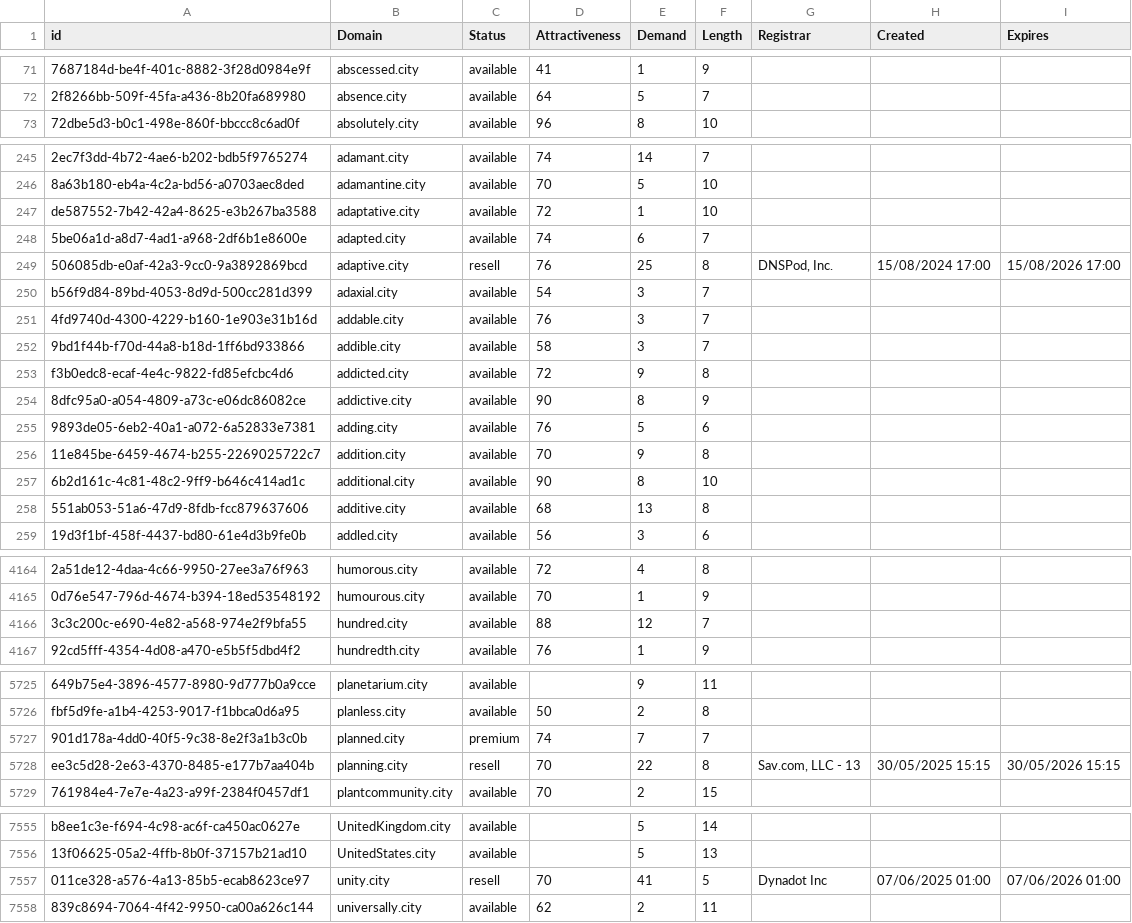
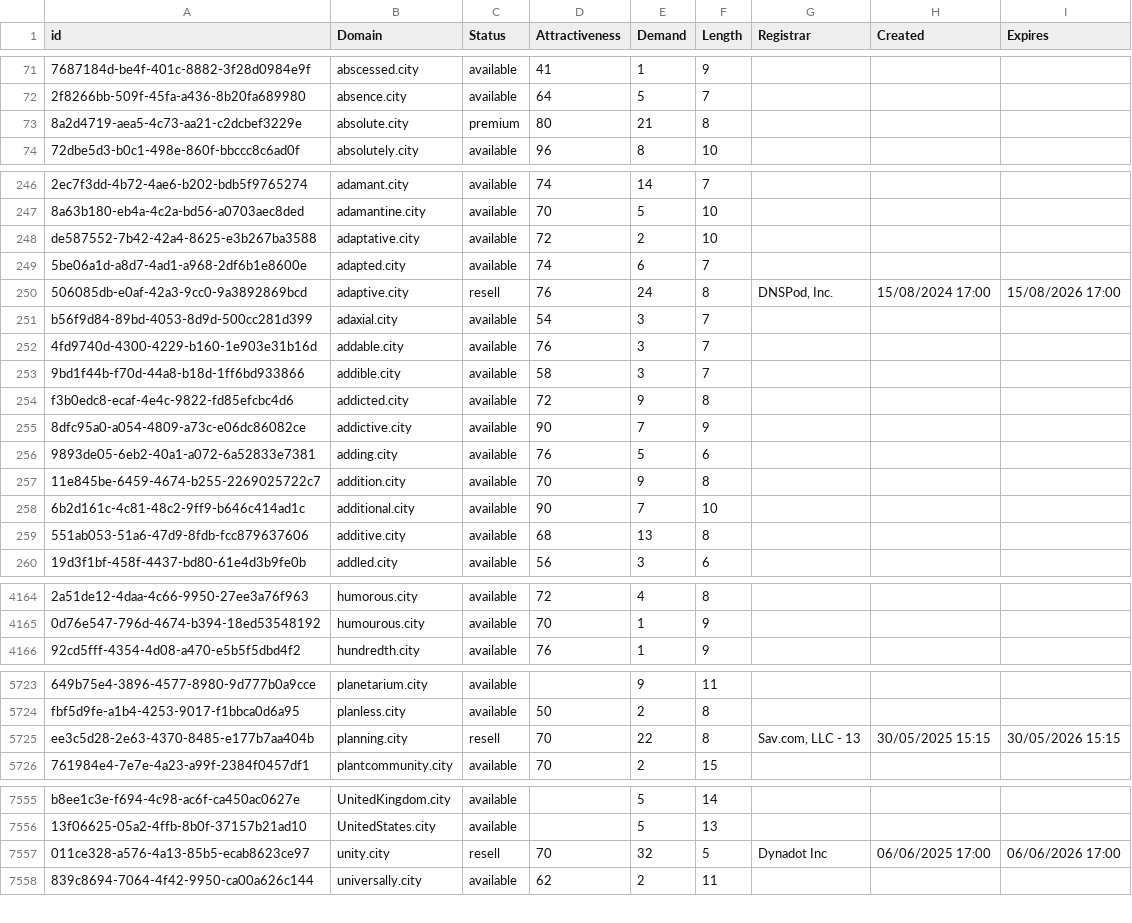
Before and after one commit to UniqueDomains/city-oneword-domains, a CSV file: city.csv, drawn as a sheet; only a part is shown, gaps mark what is left out; removed rows and columns are numbered as before the commit, all else as after; the diff covers the shown part only; the diff names each change by its address in the sheet, - before the commit and + after, or states it on an @@ line.

```diff
--- a/city.csv
+++ b/city.csv
+row 73: 8a2d4719-aea5-4c73-aa21-c2dcbef3229e | absolute.city | premium | 80 | 21 | 8
-E248 (Demand): 1
+E248 (Demand): 2
-E250 (Demand): 25
+E250 (Demand): 24
-E255 (Demand): 8
+E255 (Demand): 7
-E258 (Demand): 8
+E258 (Demand): 7
-row 4166: 3c3c200c-e690-4e82-a568-974e2f9bfa55 | hundred.city | available | 88 | 12 | 7
-row 5727: 901d178a-4dd0-40f5-9c38-8e2f3a1b3c0b | planned.city | premium | 74 | 7 | 7
-E7557 (Demand): 41
+E7557 (Demand): 32
-H7557 (Created): 07/06/2025 01:00
+H7557 (Created): 06/06/2025 17:00
-I7557 (Expires): 07/06/2026 01:00
+I7557 (Expires): 06/06/2026 17:00
```
Also changed, not shown: 3 added rows, 2 removed rows and 65 edited cells elsewhere in this file, 2 other files.
